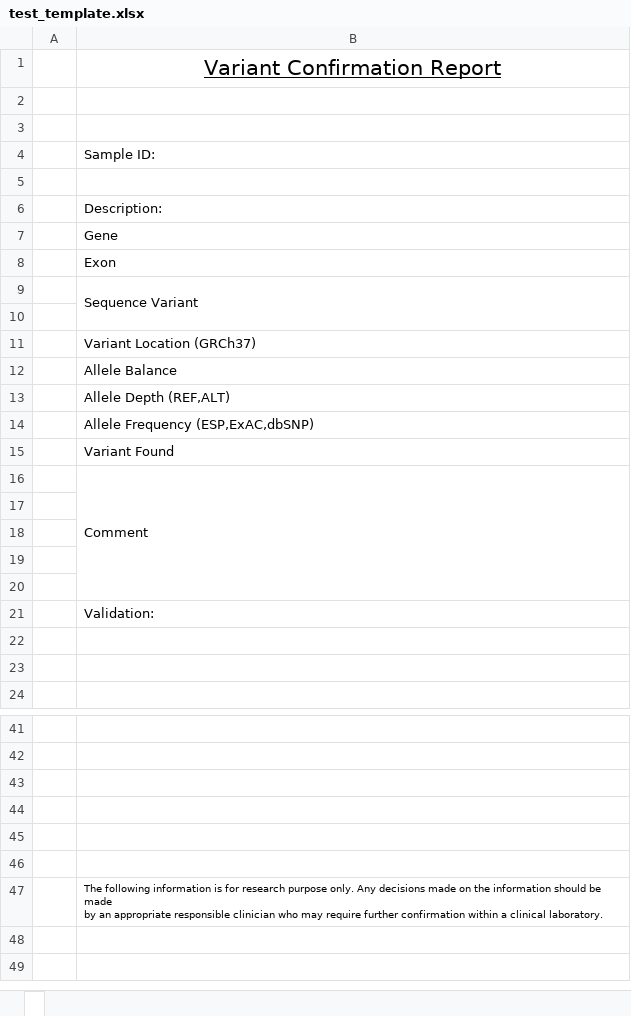
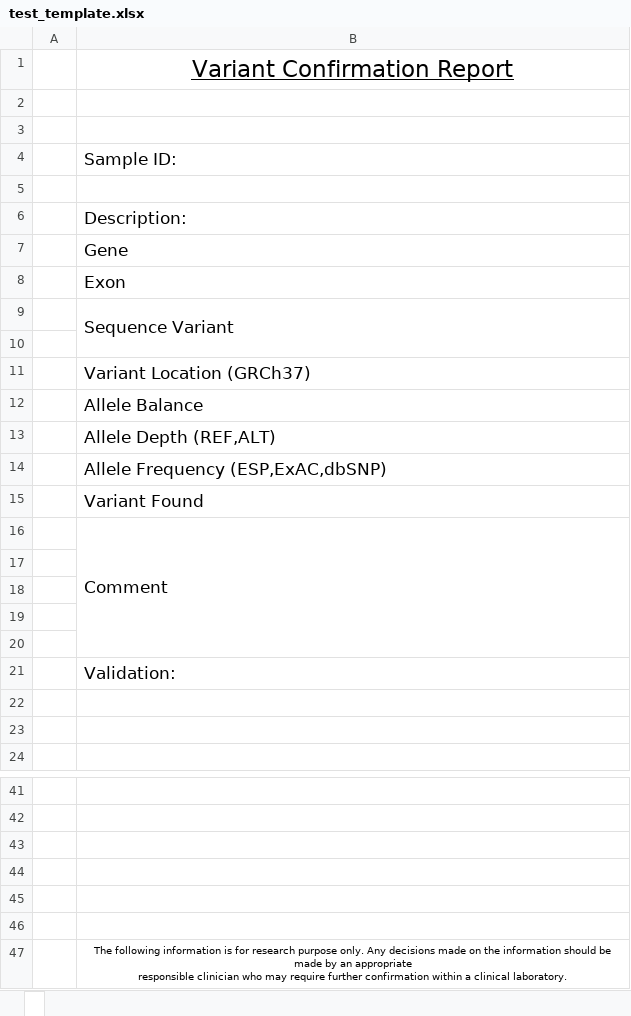
Before and after one commit to superDross/autoReport, an Excel workbook: autoReport/test_template.xlsx, sheet , drawn as a sheet; only a part is shown, gaps mark what is left out; values as stored, in another font and other column widths than the file's, no borders; the diff covers the shown part only; the diff names each change by its address in the sheet, - before the commit and + after, or states it on an @@ line.

Commit message:
Altered the create_template.py file so that it creates te template in a different format on a windows machine. Yet to test on windows machine

```diff
--- a/autoReport/test_template.xlsx, sheet 
+++ b/autoReport/test_template.xlsx, sheet 
@@ B1 text size: larger @@
@@ B4 text size: larger @@
@@ B6:B9 text size: larger @@
@@ B11:B16 text size: larger @@
@@ B21 text size: larger @@
-B47: …clinical laboratory.
+B47: …clinical laboratory.
-B47 alignment: left
+B47 alignment: center
```
Also changed, not shown: cell formats elsewhere in this sheet, 30 other files.
